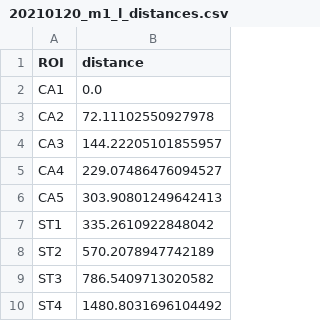
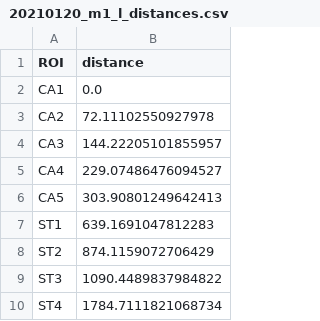
Before and after one commit to CUQI-DTU/Paper-Cochlear, a CSV file: data/parsed/CT/combined_CA_ST/20210120_m1_l_distances.csv, drawn as a sheet.

```diff
--- a/data/parsed/CT/combined_CA_ST/20210120_m1_l_distances.csv
+++ b/data/parsed/CT/combined_CA_ST/20210120_m1_l_distances.csv
@@ -6,5 +6,5 @@ CA4,229.07486476094527
 CA5,303.90801249642413
-ST1,335.2610922848042
-ST2,570.2078947742189
-ST3,786.5409713020582
-ST4,1480.8031696104492
+ST1,639.1691047812283
+ST2,874.1159072706429
+ST3,1090.4489837984822
+ST4,1784.7111821068734
```
Also changed, not shown: data/parsed/CT/combined_CA_ST/20210120_m2_l_distances.csv, data/parsed/CT/combined_CA_ST/20210120_m2_r_distances.csv, 9 other files.
